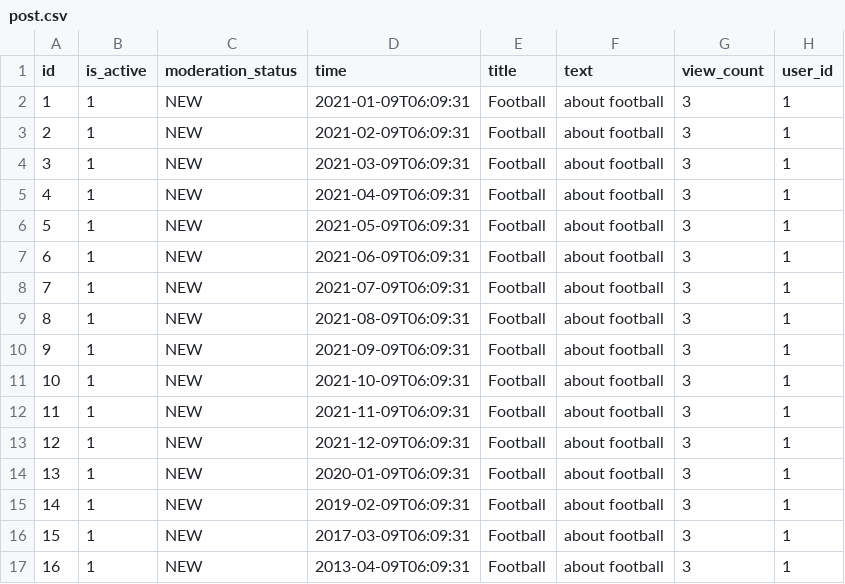
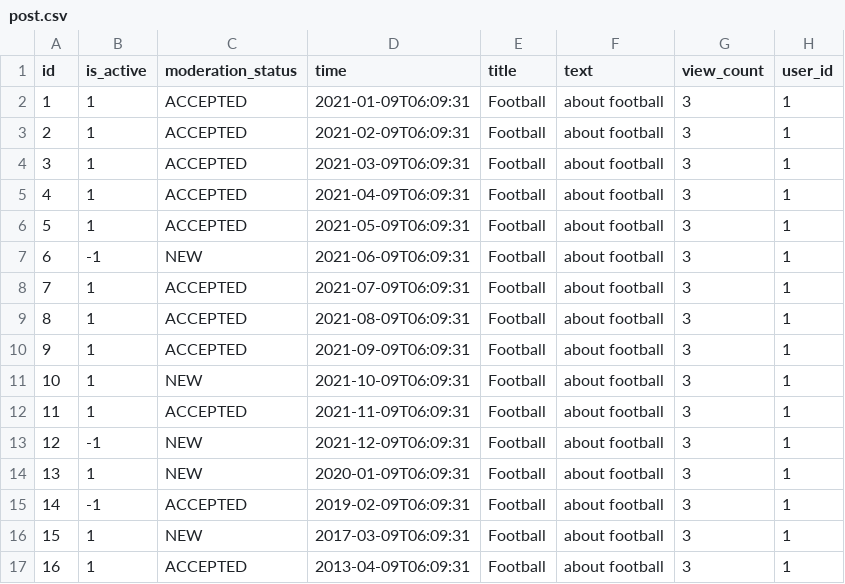
Before and after one commit to hava36/BlogApp, a CSV file: src/main/resources/config/liquibase/fake-data/post.csv, drawn as a sheet.

Commit message:
Stage II, active posts correction

```diff
--- a/src/main/resources/config/liquibase/fake-data/post.csv
+++ b/src/main/resources/config/liquibase/fake-data/post.csv
@@ -1,17 +1,17 @@
 id;is_active;moderation_status;time;title;text;view_count;user_id
-1;1;NEW;2021-01-09T06:09:31;Football;about football;3;1
-2;1;NEW;2021-02-09T06:09:31;Football;about football;3;1
-3;1;NEW;2021-03-09T06:09:31;Football;about football;3;1
-4;1;NEW;2021-04-09T06:09:31;Football;about football;3;1
-5;1;NEW;2021-05-09T06:09:31;Football;about football;3;1
-6;1;NEW;2021-06-09T06:09:31;Football;about football;3;1
-7;1;NEW;2021-07-09T06:09:31;Football;about football;3;1
-8;1;NEW;2021-08-09T06:09:31;Football;about football;3;1
-9;1;NEW;2021-09-09T06:09:31;Football;about football;3;1
+1;1;ACCEPTED;2021-01-09T06:09:31;Football;about football;3;1
+2;1;ACCEPTED;2021-02-09T06:09:31;Football;about football;3;1
+3;1;ACCEPTED;2021-03-09T06:09:31;Football;about football;3;1
+4;1;ACCEPTED;2021-04-09T06:09:31;Football;about football;3;1
+5;1;ACCEPTED;2021-05-09T06:09:31;Football;about football;3;1
+6;-1;NEW;2021-06-09T06:09:31;Football;about football;3;1
+7;1;ACCEPTED;2021-07-09T06:09:31;Football;about football;3;1
+8;1;ACCEPTED;2021-08-09T06:09:31;Football;about football;3;1
+9;1;ACCEPTED;2021-09-09T06:09:31;Football;about football;3;1
 10;1;NEW;2021-10-09T06:09:31;Football;about football;3;1
-11;1;NEW;2021-11-09T06:09:31;Football;about football;3;1
-12;1;NEW;2021-12-09T06:09:31;Football;about football;3;1
+11;1;ACCEPTED;2021-11-09T06:09:31;Football;about football;3;1
+12;-1;NEW;2021-12-09T06:09:31;Football;about football;3;1
 13;1;NEW;2020-01-09T06:09:31;Football;about football;3;1
-14;1;NEW;2019-02-09T06:09:31;Football;about football;3;1
+14;-1;ACCEPTED;2019-02-09T06:09:31;Football;about football;3;1
 15;1;NEW;2017-03-09T06:09:31;Football;about football;3;1
-16;1;NEW;2013-04-09T06:09:31;Football;about football;3;1
+16;1;ACCEPTED;2013-04-09T06:09:31;Football;about football;3;1
```
Also changed, not shown: 5 other files.
